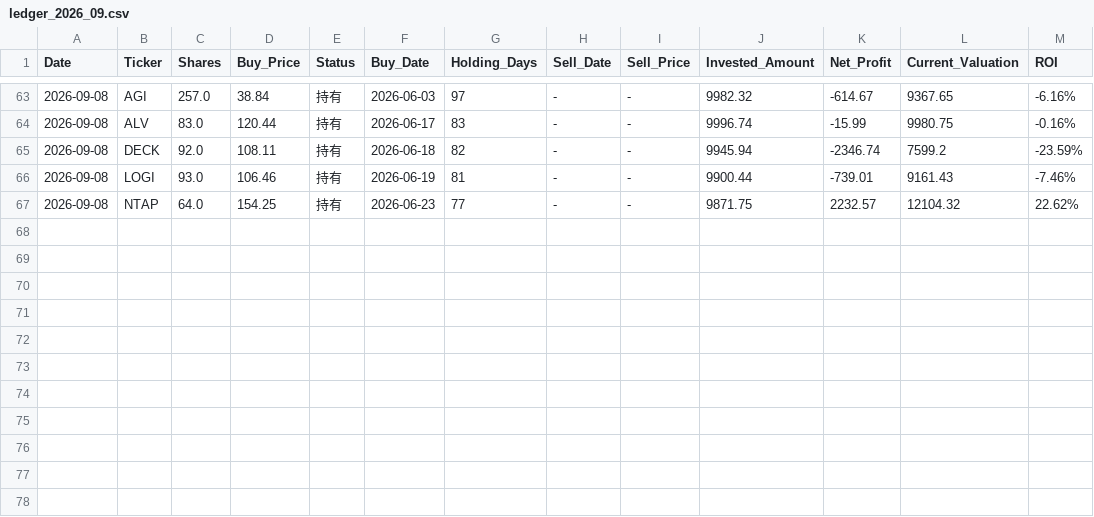
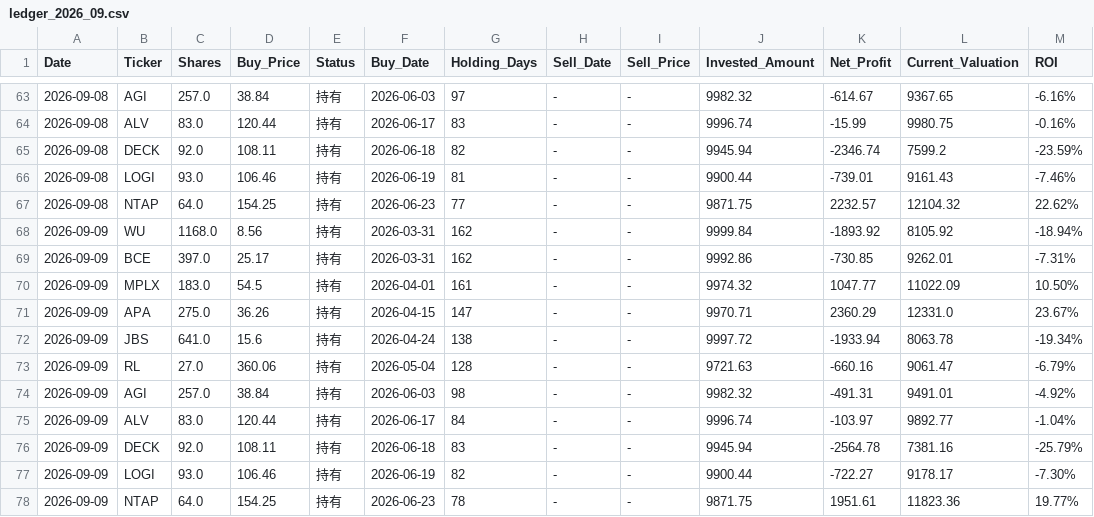
Before and after one commit to RayD-123/micro-quant-simulator, a CSV file: history_database/ledger_2026_09.csv, drawn as a sheet; only a part is shown, gaps mark what is left out; the diff names each change by its address in the sheet, - before the commit and + after, or states it on an @@ line.

```diff
--- a/history_database/ledger_2026_09.csv
+++ b/history_database/ledger_2026_09.csv
+row 68: 2026-09-09 | WU | 1168.0 | 8.56 | 持有 | 2026-03-31 | 162 | - | - | 9999.84 | -1893.92 | 8105.92 | -18.94%
+row 69: 2026-09-09 | BCE | 397.0 | 25.17 | 持有 | 2026-03-31 | 162 | - | - | 9992.86 | -730.85 | 9262.01 | -7.31%
+row 70: 2026-09-09 | MPLX | 183.0 | 54.5 | 持有 | 2026-04-01 | 161 | - | - | 9974.32 | 1047.77 | 11022.09 | 10.50%
+row 71: 2026-09-09 | APA | 275.0 | 36.26 | 持有 | 2026-04-15 | 147 | - | - | 9970.71 | 2360.29 | 12331.0 | 23.67%
+row 72: 2026-09-09 | JBS | 641.0 | 15.6 | 持有 | 2026-04-24 | 138 | - | - | 9997.72 | -1933.94 | 8063.78 | -19.34%
+row 73: 2026-09-09 | RL | 27.0 | 360.06 | 持有 | 2026-05-04 | 128 | - | - | 9721.63 | -660.16 | 9061.47 | -6.79%
+row 74: 2026-09-09 | AGI | 257.0 | 38.84 | 持有 | 2026-06-03 | 98 | - | - | 9982.32 | -491.31 | 9491.01 | -4.92%
+row 75: 2026-09-09 | ALV | 83.0 | 120.44 | 持有 | 2026-06-17 | 84 | - | - | 9996.74 | -103.97 | 9892.77 | -1.04%
+row 76: 2026-09-09 | DECK | 92.0 | 108.11 | 持有 | 2026-06-18 | 83 | - | - | 9945.94 | -2564.78 | 7381.16 | -25.79%
+row 77: 2026-09-09 | LOGI | 93.0 | 106.46 | 持有 | 2026-06-19 | 82 | - | - | 9900.44 | -722.27 | 9178.17 | -7.30%
+row 78: 2026-09-09 | NTAP | 64.0 | 154.25 | 持有 | 2026-06-23 | 78 | - | - | 9871.75 | 1951.61 | 11823.36 | 19.77%
```
Also changed, not shown: daily_equity.csv, history_database/ledger_2026_04.csv, 4 other files.
